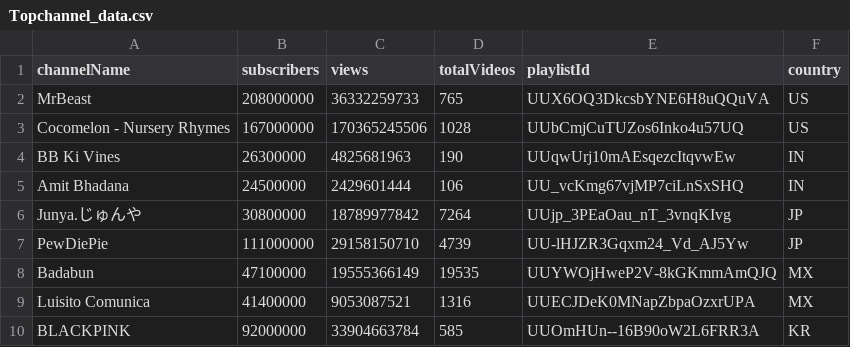
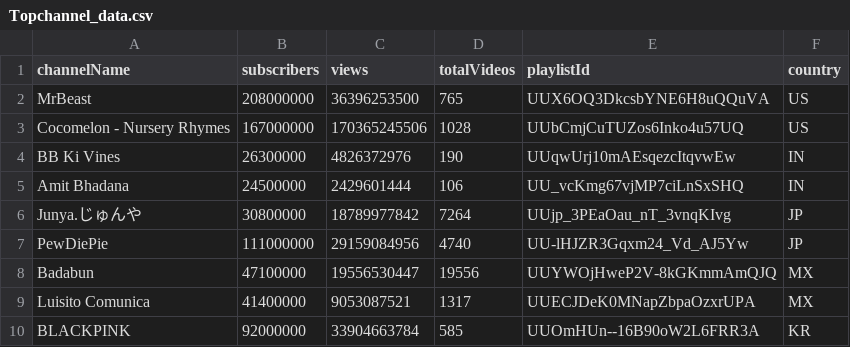
Before and after one commit to jamaleb67/YoutubeAPI, a CSV file: Topchannel_data.csv, drawn as a sheet.

```diff
--- a/Topchannel_data.csv
+++ b/Topchannel_data.csv
@@ -1,10 +1,10 @@
 channelName,subscribers,views,totalVideos,playlistId,country
-MrBeast,208000000,36332259733,765,UUX6OQ3DkcsbYNE6H8uQQuVA,US
+MrBeast,208000000,36396253500,765,UUX6OQ3DkcsbYNE6H8uQQuVA,US
 Cocomelon - Nursery Rhymes,167000000,170365245506,1028,UUbCmjCuTUZos6Inko4u57UQ,US
-BB Ki Vines,26300000,4825681963,190,UUqwUrj10mAEsqezcItqvwEw,IN
+BB Ki Vines,26300000,4826372976,190,UUqwUrj10mAEsqezcItqvwEw,IN
 Amit Bhadana,24500000,2429601444,106,UU_vcKmg67vjMP7ciLnSxSHQ,IN
 Junya.じゅんや,30800000,18789977842,7264,UUjp_3PEaOau_nT_3vnqKIvg,JP
-PewDiePie,111000000,29158150710,4739,UU-lHJZR3Gqxm24_Vd_AJ5Yw,JP
-Badabun,47100000,19555366149,19535,UUYWOjHweP2V-8kGKmmAmQJQ,MX
-Luisito Comunica,41400000,9053087521,1316,UUECJDeK0MNapZbpaOzxrUPA,MX
+PewDiePie,111000000,29159084956,4740,UU-lHJZR3Gqxm24_Vd_AJ5Yw,JP
+Badabun,47100000,19556530447,19556,UUYWOjHweP2V-8kGKmmAmQJQ,MX
+Luisito Comunica,41400000,9053087521,1317,UUECJDeK0MNapZbpaOzxrUPA,MX
 BLACKPINK,92000000,33904663784,585,UUOmHUn--16B90oW2L6FRR3A,KR
```
Also changed, not shown: VideoIDdataframe.csv, comments_data.csv, 6 other files.
